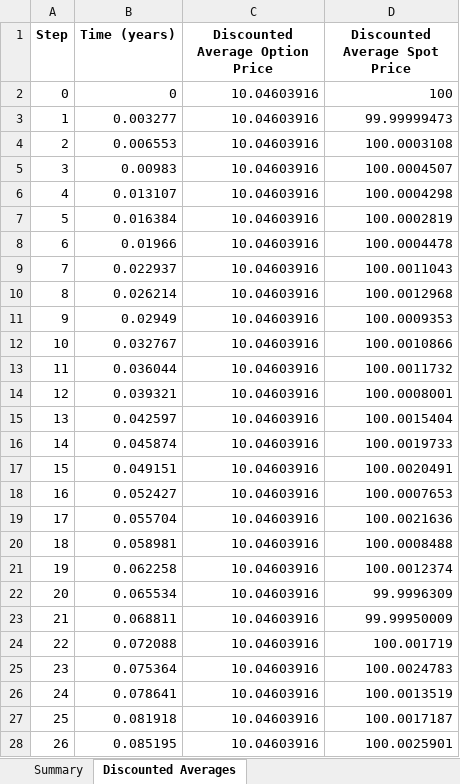
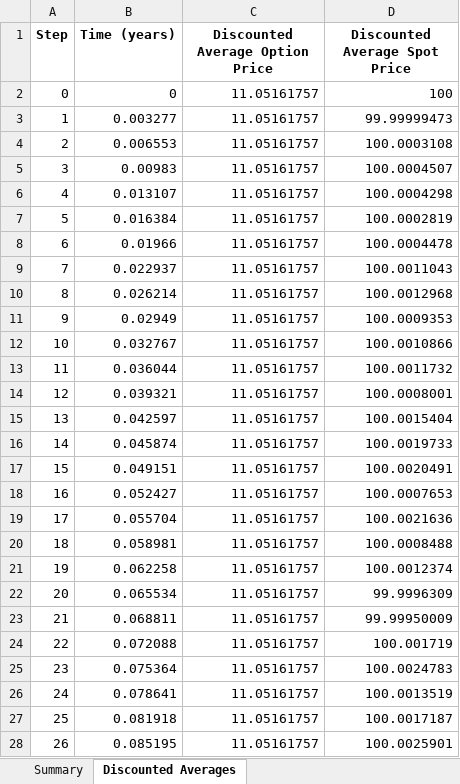
Before and after one commit to Lisabenkhaled/Fruchard-S2, an Excel workbook: disc_avg_diagnostic.xlsx, sheet Discounted Averages, drawn as a sheet; only a part is shown; values as stored, in another font and other column widths than the file's, no borders; the diff covers the shown part only; the diff names each change by its address in the sheet, - before the commit and + after, or states it on an @@ line.

```diff
--- a/disc_avg_diagnostic.xlsx (sheet Discounted Averages)
+++ b/disc_avg_diagnostic.xlsx (sheet Discounted Averages)
-C2:C28 (Discounted Average Option Price): 10.04603916
+C2:C28 (Discounted Average Option Price): 11.05161757
```
Also changed, not shown: 223 edited cells elsewhere in this sheet, sheet Summary, 4 other files.
